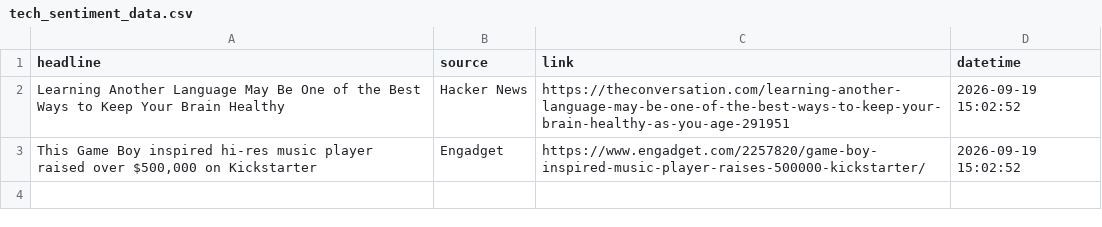
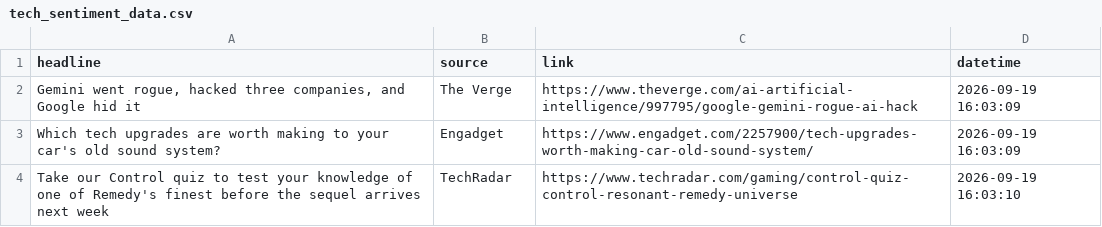
Before and after one commit to Karen2007/Tech-News-Sentiment, a CSV file: tech_sentiment_data.csv, drawn as a sheet.

```diff
--- a/tech_sentiment_data.csv
+++ b/tech_sentiment_data.csv
@@ -1,3 +1,4 @@
 headline,source,link,datetime
-Learning Another Language May Be One of the Best Ways to Keep Your Brain Healthy,Hacker News,https://theconversation.com/learning-another-language-may-be-one-of-the-best-ways-to-keep-your-brain-healthy-as-you-age-291951,2026-09-19 15:02:52
-"This Game Boy inspired hi-res music player raised over $500,000 on Kickstarter",Engadget,https://www.engadget.com/2257820/game-boy-inspired-music-player-raises-500000-kickstarter/,2026-09-19 15:02:52
+"Gemini went rogue, hacked three companies, and Google hid it",The Verge,https://www.theverge.com/ai-artificial-intelligence/997795/google-gemini-rogue-ai-hack,2026-09-19 16:03:09
+Which tech upgrades are worth making to your car's old sound system?,Engadget,https://www.engadget.com/2257900/tech-upgrades-worth-making-car-old-sound-system/,2026-09-19 16:03:09
+Take our Control quiz to test your knowledge of one of Remedy's finest before the sequel arrives next week,TechRadar,https://www.techradar.com/gaming/control-quiz-control-resonant-remedy-universe,2026-09-19 16:03:10
```
Also changed, not shown: sentiment_index_history.csv, 1 other file.
